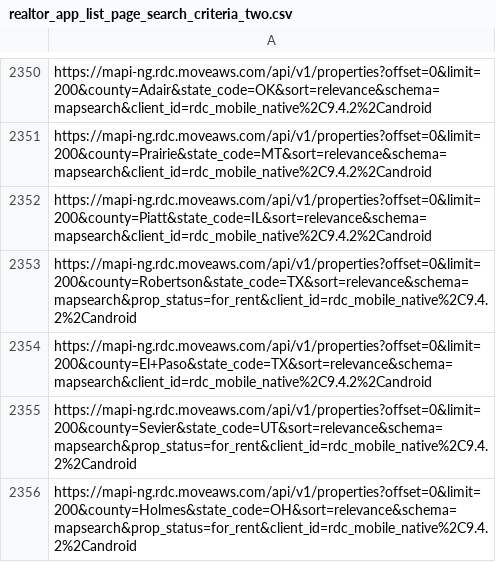
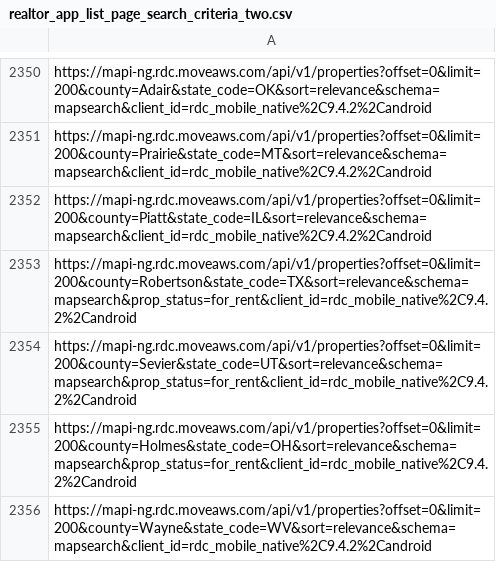
Before and after one commit to LIDD-UP/AmericanRealEstate_distribution, a CSV file: crawl_tools/realtor_app_list_page_search_criteria_two.csv, drawn as a sheet; only a part is shown, gaps mark what is left out; the shorter side is filled out with more unchanged rows; the diff names each change by its address in the sheet, - before the commit and + after, or states it on an @@ line.

```diff
--- a/crawl_tools/realtor_app_list_page_search_criteria_two.csv
+++ b/crawl_tools/realtor_app_list_page_search_criteria_two.csv
-row 2354: https://mapi-ng.rdc.moveaws.com/api/v1/properties?offset=0&limit=200&county=El+Paso&state_code=TX&sort=relevance&schema=mapsearch&client_id=rdc_mobile_native%2C9.4.2%2Candroid
```
Also changed, not shown: crawl_tools/realtor_app_list_page_search_criteria_one.csv, 1 other file.
